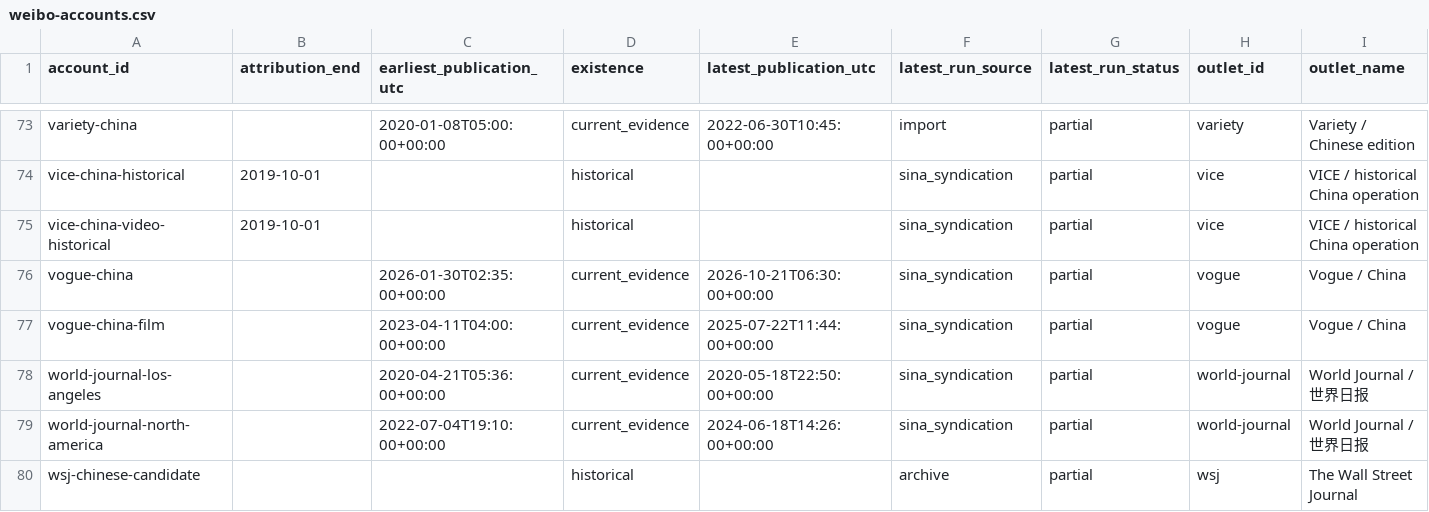
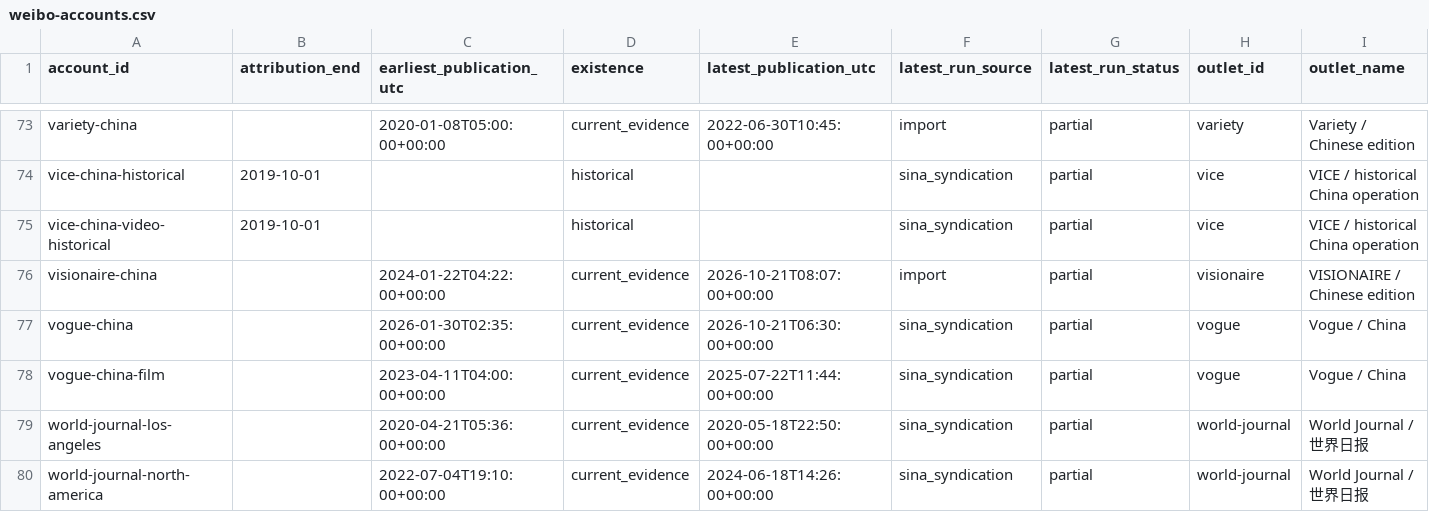
Before and after one commit to hanshanley/china-us-relation-change, a CSV file: site/downloads/weibo-accounts.csv, drawn as a sheet; only a part is shown, gaps mark what is left out; the shorter side is filled out with more unchanged rows; rows hold the shown columns only; the diff names each change by its address in the sheet, - before the commit and + after, or states it on an @@ line.

```diff
--- a/site/downloads/weibo-accounts.csv
+++ b/site/downloads/weibo-accounts.csv
+row 76: visionaire-china |  | 2024-01-22T04:22:00+00:00 | current_evidence | 2026-10-21T08:07:00+00:00 | import | partial | visionaire | VISIONAIRE / Chinese edition
```
Also changed, not shown: data/discovery/us_top1000_accounts.csv, 47 other files.
